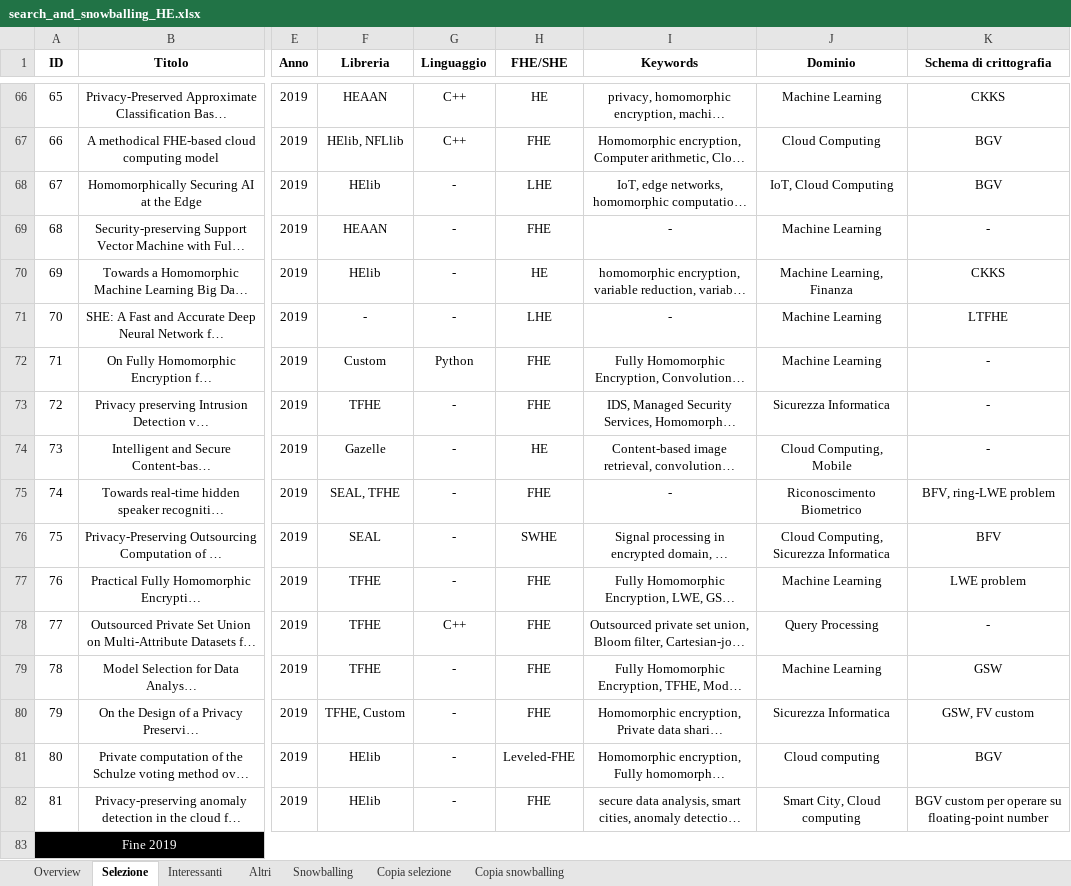
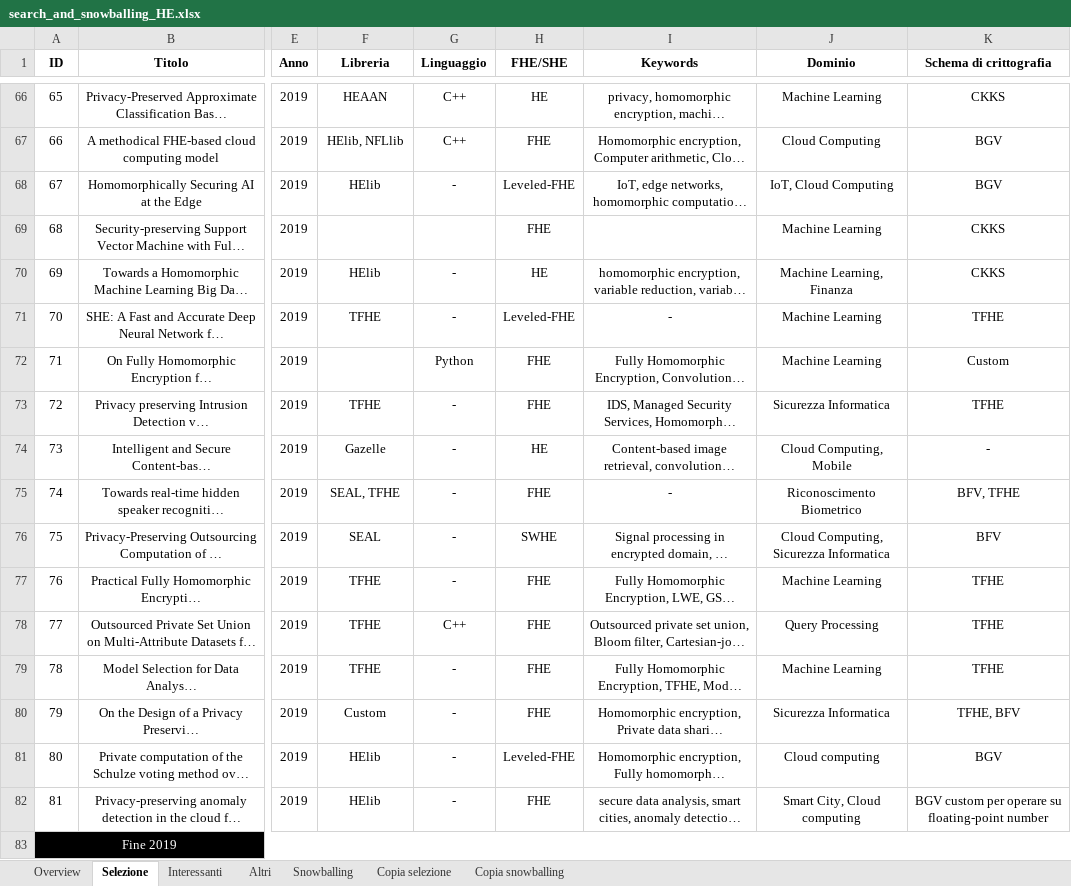
Before and after one commit to Giamma969/he, an Excel workbook: data/search_and_snowballing_HE.xlsx, sheet Selezione, drawn as a sheet; only a part is shown, gaps mark what is left out; long unchanged cells end in …; values as stored, in another font and other column widths than the file's, no borders; charts and pictures not drawn; the diff covers the shown part only; the diff names each change by its address in the sheet, - before the commit and + after, or states it on an @@ line.

```diff
--- a/data/search_and_snowballing_HE.xlsx (sheet Selezione)
+++ b/data/search_and_snowballing_HE.xlsx (sheet Selezione)
-H68 (FHE/SHE): LHE
+H68 (FHE/SHE): Leveled-FHE
-F69 (Libreria): HEAAN
+F69 (Libreria): (empty)
-G69 (Linguaggio): -
+G69 (Linguaggio): (empty)
-I69 (Keywords): -
+I69 (Keywords): (empty)
-K69 (Schema di crittografia): -
+K69 (Schema di crittografia): CKKS
-F71 (Libreria): -
+F71 (Libreria): TFHE
-H71 (FHE/SHE): LHE
+H71 (FHE/SHE): Leveled-FHE
-K71 (Schema di crittografia): LTFHE
+K71 (Schema di crittografia): TFHE
-F72 (Libreria): Custom
+F72 (Libreria): (empty)
-K72 (Schema di crittografia): -
+K72 (Schema di crittografia): Custom
-K73 (Schema di crittografia): -
+K73 (Schema di crittografia): TFHE
-K75 (Schema di crittografia): BFV, ring-LWE problem
+K75 (Schema di crittografia): BFV, TFHE
-K77 (Schema di crittografia): LWE problem
+K77 (Schema di crittografia): TFHE
-K78 (Schema di crittografia): -
+K78 (Schema di crittografia): TFHE
-K79 (Schema di crittografia): GSW
+K79 (Schema di crittografia): TFHE
-F80 (Libreria): TFHE, Custom
+F80 (Libreria): Custom
-K80 (Schema di crittografia): GSW, FV custom
+K80 (Schema di crittografia): TFHE, BFV
```
Also changed, not shown: 91 edited cells elsewhere in this sheet, sheet Copia selezione, sheet Copia snowballing, sheet Snowballing, sheet Overview, 16 other files.
